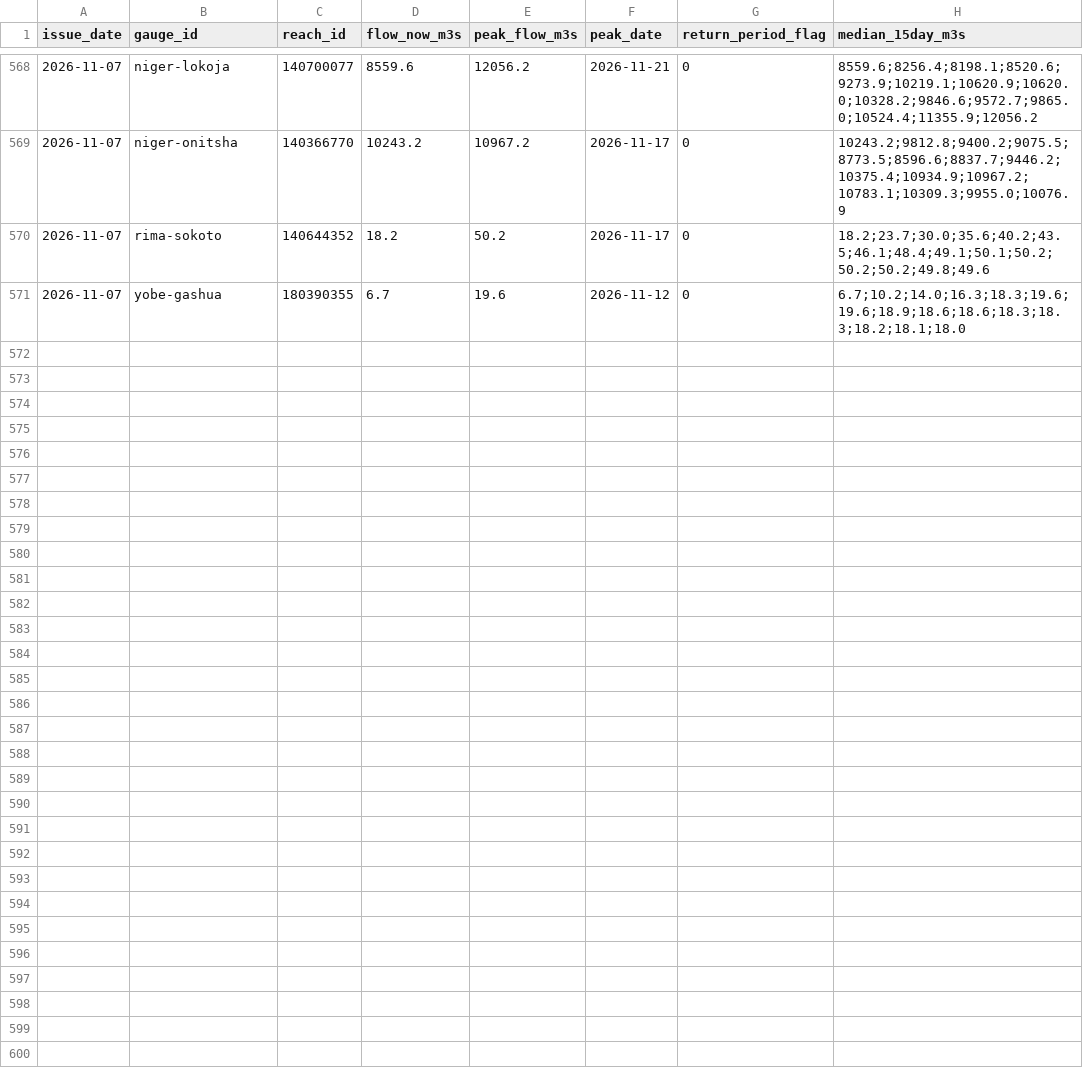
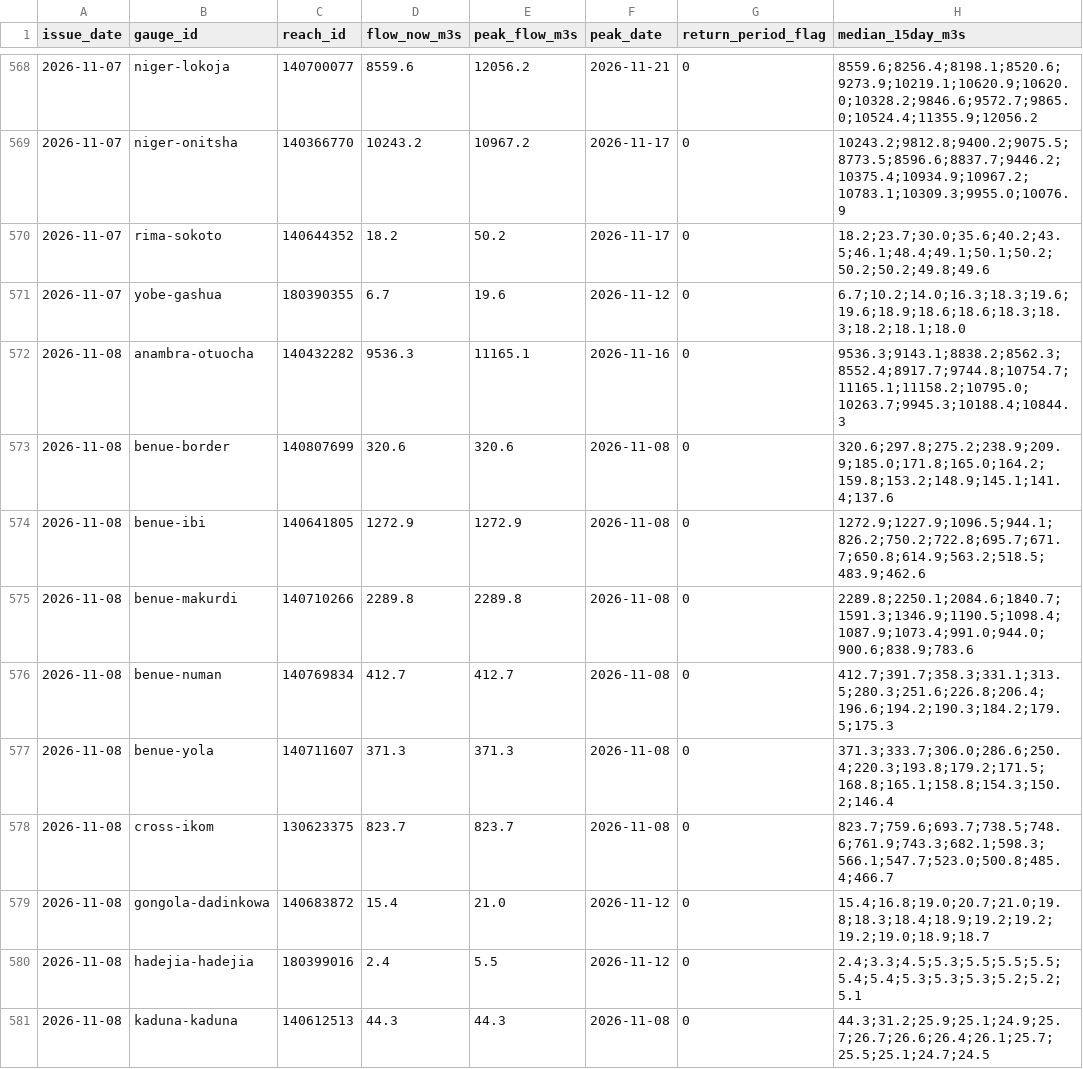
Before and after one commit to LordAsh001/LordAsh001.github.io, a CSV file: water-atlas/archive/river_forecasts_geoglows.csv, drawn as a sheet; only a part is shown, gaps mark what is left out; the diff covers the shown part only.

```diff
--- a/water-atlas/archive/river_forecasts_geoglows.csv
+++ b/water-atlas/archive/river_forecasts_geoglows.csv
@@ -571 +571,11 @@ issue_date,gauge_id,reach_id,flow_now_m3s,peak_flow_m3s,peak_date,return_period_
 2026-11-07,yobe-gashua,180390355,6.7,19.6,2026-11-12,0,6.7;10.2;14.0;16.3;18.3;19.6;19.6;18.9;18.6;18.6;18.3;18.3;18.2;18.1;18.0
+2026-11-08,anambra-otuocha,140432282,9536.3,11165.1,2026-11-16,0,9536.3;9143.1;8838.2;8562.3;8552.4;8917.7;9744.8;10754.7;11165.1;11158.2;10795.0;10263.7;9945.3;10188.4;10844.3
+2026-11-08,benue-border,140807699,320.6,320.6,2026-11-08,0,320.6;297.8;275.2;238.9;209.9;185.0;171.8;165.0;164.2;159.8;153.2;148.9;145.1;141.4;137.6
+2026-11-08,benue-ibi,140641805,1272.9,1272.9,2026-11-08,0,1272.9;1227.9;1096.5;944.1;826.2;750.2;722.8;695.7;671.7;650.8;614.9;563.2;518.5;483.9;462.6
+2026-11-08,benue-makurdi,140710266,2289.8,2289.8,2026-11-08,0,2289.8;2250.1;2084.6;1840.7;1591.3;1346.9;1190.5;1098.4;1087.9;1073.4;991.0;944.0;900.6;838.9;783.6
+2026-11-08,benue-numan,140769834,412.7,412.7,2026-11-08,0,412.7;391.7;358.3;331.1;313.5;280.3;251.6;226.8;206.4;196.6;194.2;190.3;184.2;179.5;175.3
+2026-11-08,benue-yola,140711607,371.3,371.3,2026-11-08,0,371.3;333.7;306.0;286.6;250.4;220.3;193.8;179.2;171.5;168.8;165.1;158.8;154.3;150.2;146.4
+2026-11-08,cross-ikom,130623375,823.7,823.7,2026-11-08,0,823.7;759.6;693.7;738.5;748.6;761.9;743.3;682.1;598.3;566.1;547.7;523.0;500.8;485.4;466.7
+2026-11-08,gongola-dadinkowa,140683872,15.4,21.0,2026-11-12,0,15.4;16.8;19.0;20.7;21.0;19.8;18.3;18.4;18.9;19.2;19.2;19.2;19.0;18.9;18.7
+2026-11-08,hadejia-hadejia,180399016,2.4,5.5,2026-11-12,0,2.4;3.3;4.5;5.3;5.5;5.5;5.5;5.4;5.4;5.3;5.3;5.3;5.2;5.2;5.1
+2026-11-08,kaduna-kaduna,140612513,44.3,44.3,2026-11-08,0,44.3;31.2;25.9;25.1;24.9;25.7;26.7;26.6;26.4;26.1;25.7;25.5;25.1;24.7;24.5
```
Also changed, not shown: 9 added rows elsewhere in this file, water-atlas/archive/flood_alerts_glofas.csv, 2 other files.
